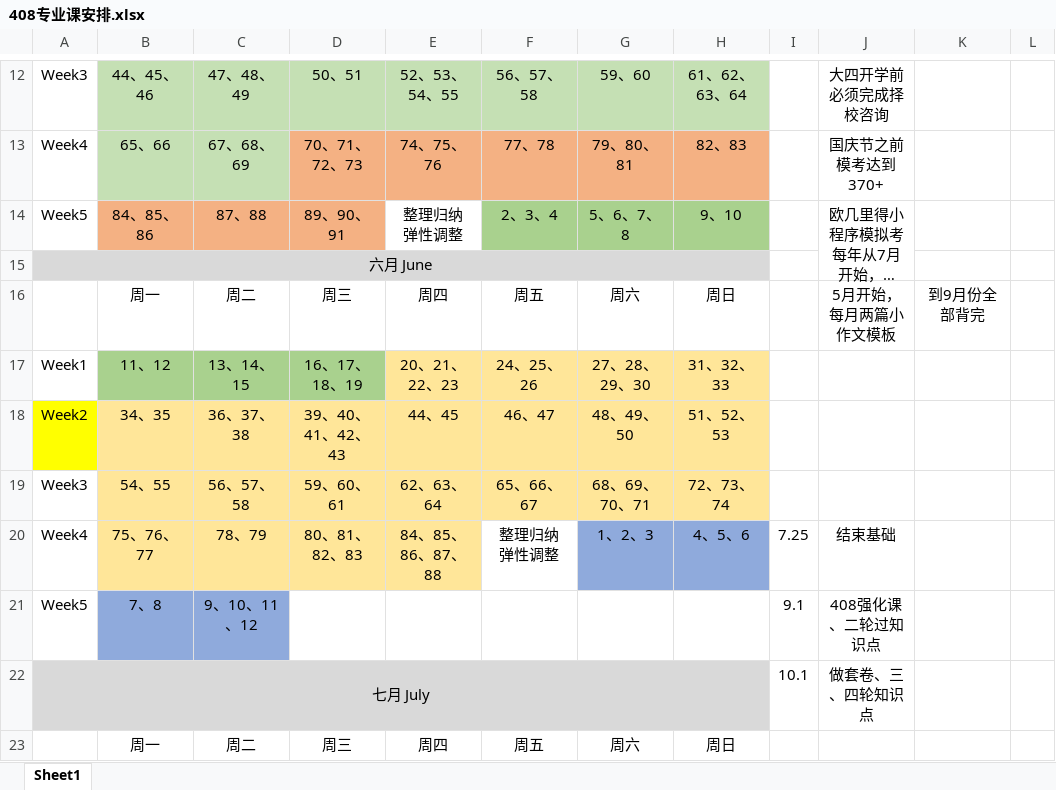
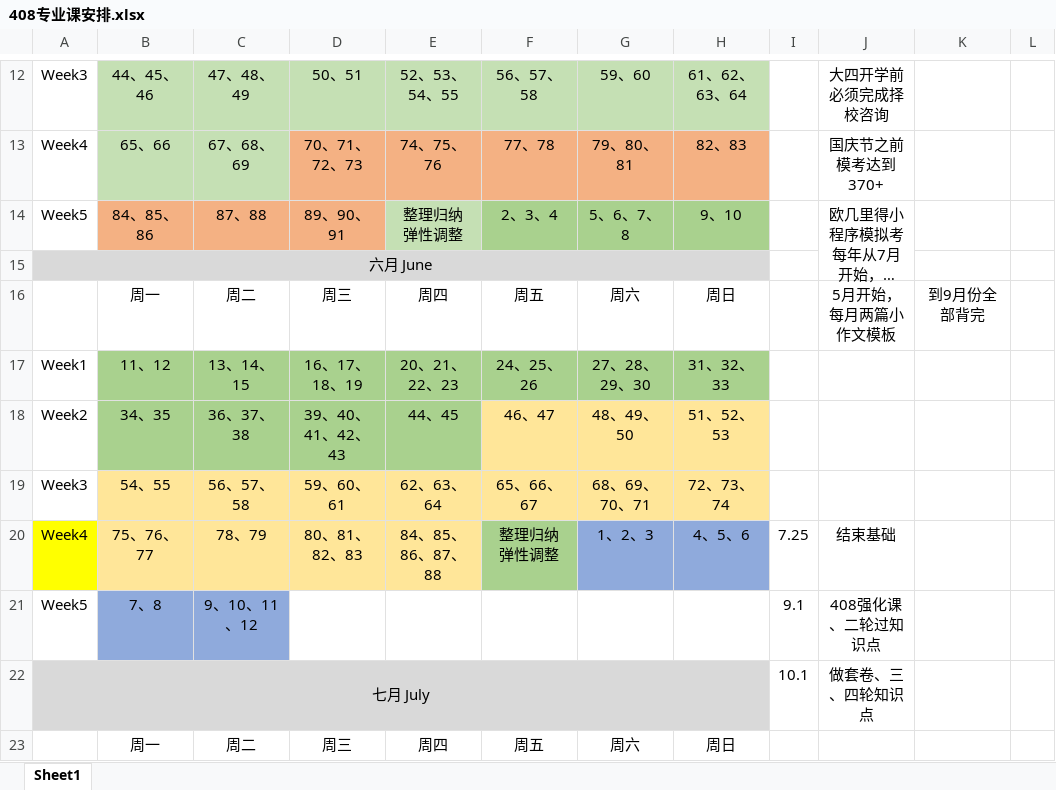
Before and after one commit to Coekyun-Dou/My-Learning-Diary, an Excel workbook: Diary/408专业课安排.xlsx, sheet Sheet1, drawn as a sheet; only a part is shown, gaps mark what is left out; long unchanged cells end in …; values as stored, in another font and other column widths than the file's, no borders; the diff names each change by its address in the sheet, - before the commit and + after, or states it on an @@ line.

```diff
--- a/Diary/408专业课安排.xlsx (sheet Sheet1)
+++ b/Diary/408专业课安排.xlsx (sheet Sheet1)
-E14 fill: none
+E14 fill: #C5E0B4
-E17:H17 fill: #FFE699
+E17:H17 fill: #A9D18E
-A18 fill: #FFFF00
+A18 fill: none
-B18:E18 fill: #FFE699
+B18:E18 fill: #A9D18E
-A20 fill: none
+A20 fill: #FFFF00
-F20 fill: none
+F20 fill: #A9D18E
```
Also changed, not shown: Diary/高数、线代、概统安排.xlsx, 2 other files.
